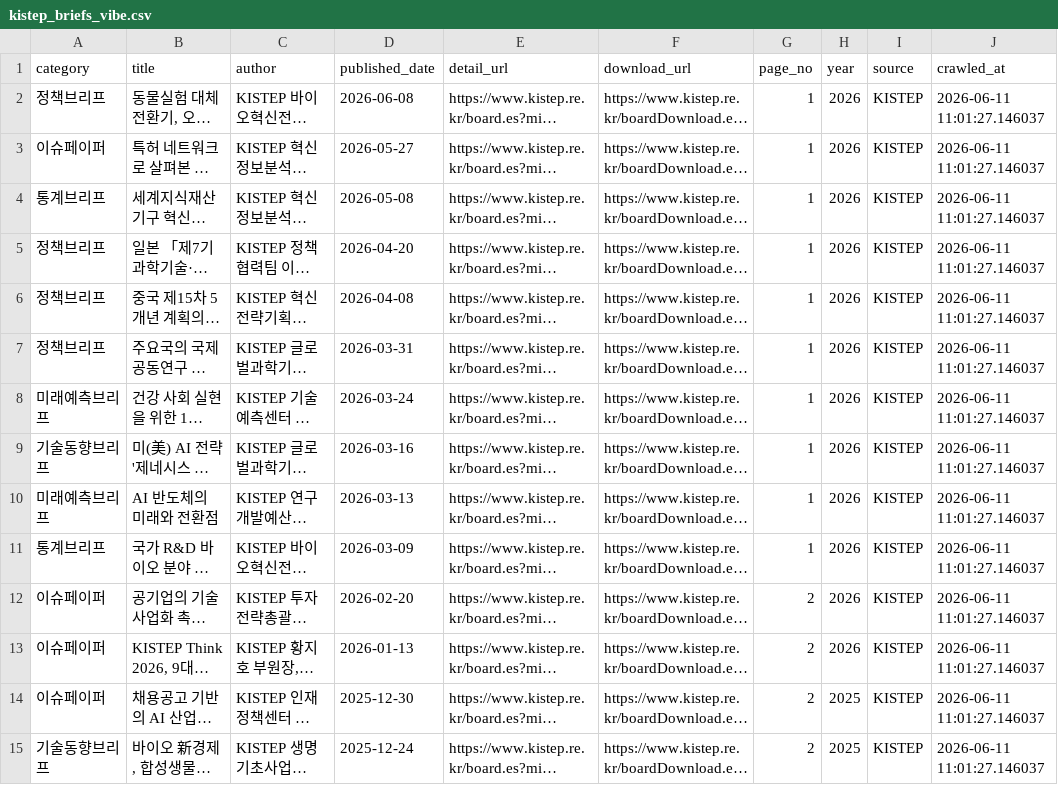
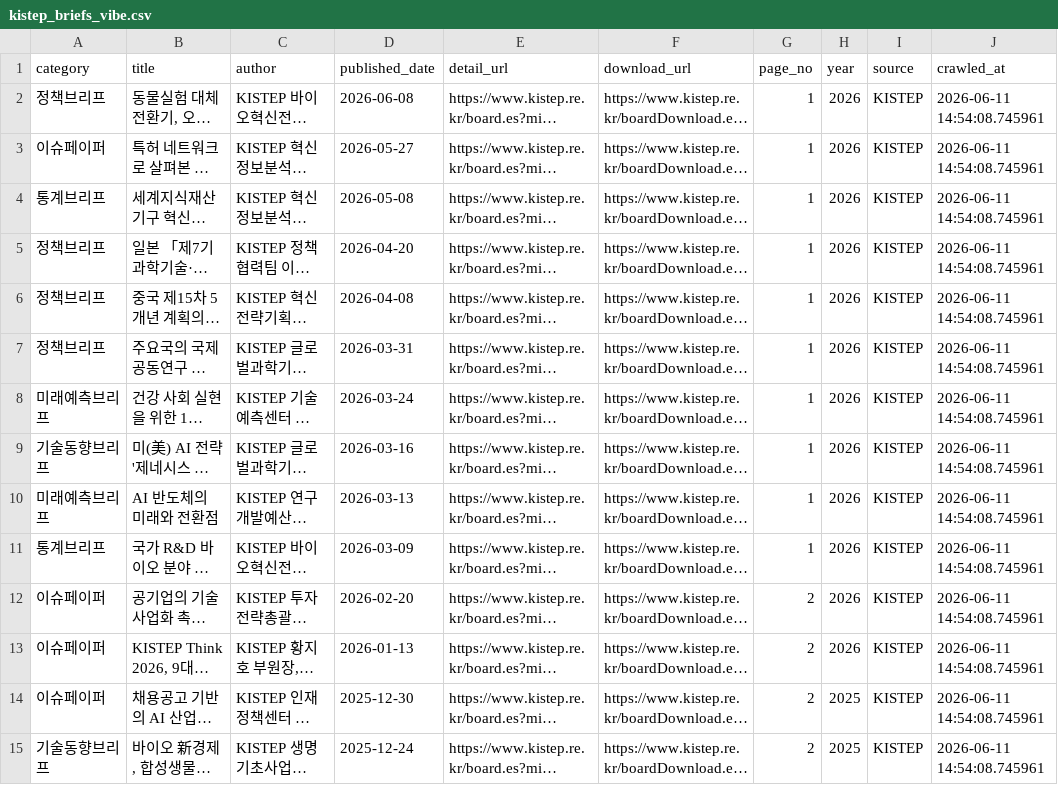
Before and after one commit to woodyjeon/kistep-crawling-study, a CSV file: kistep_briefs_vibe.csv, drawn as a sheet; only a part is shown; long unchanged cells end in …; the diff covers the shown part only; the diff names each change by its address in the sheet, - before the commit and + after, or states it on an @@ line.

```diff
--- a/kistep_briefs_vibe.csv
+++ b/kistep_briefs_vibe.csv
-J2:J15 (crawled_at): 2026-06-11 11:01:27.146037
+J2:J15 (crawled_at): 2026-06-11 14:54:08.745961
```
Also changed, not shown: 16 edited cells elsewhere in this file, 1 other file.
